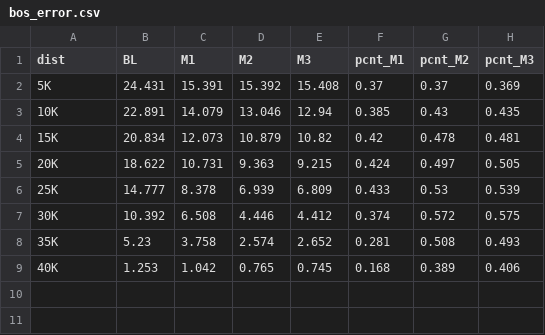
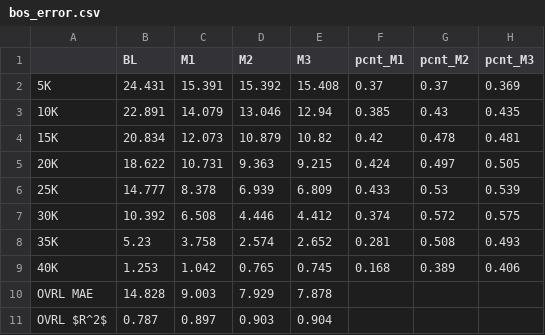
Before and after one commit to eaegerber/Marathon_Predictor, a CSV file: analysis/tables/bos_error.csv, drawn as a sheet.

```diff
--- a/analysis/tables/bos_error.csv
+++ b/analysis/tables/bos_error.csv
@@ -1,2 +1,2 @@
-dist,BL,M1,M2,M3,pcnt_M1,pcnt_M2,pcnt_M3
+,BL,M1,M2,M3,pcnt_M1,pcnt_M2,pcnt_M3
 5K,24.431,15.391,15.392,15.408,0.37,0.37,0.369
@@ -9 +9,3 @@ dist,BL,M1,M2,M3,pcnt_M1,pcnt_M2,pcnt_M3
 40K,1.253,1.042,0.765,0.745,0.168,0.389,0.406
+OVRL MAE,14.828,9.003,7.929,7.878,,,
+OVRL $R^2$,0.787,0.897,0.903,0.904,,,
```
Also changed, not shown: analysis/tables/chi_error.csv, analysis/tables/nyc_error.csv, 12 other files.
